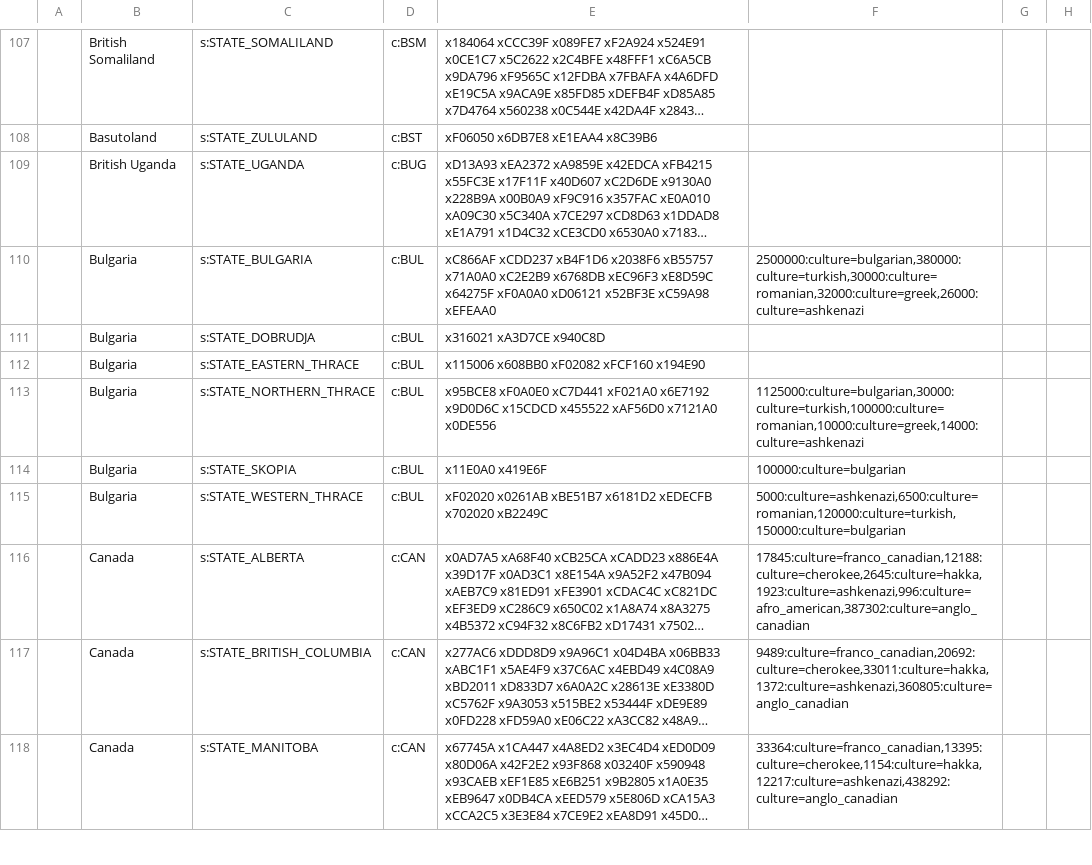
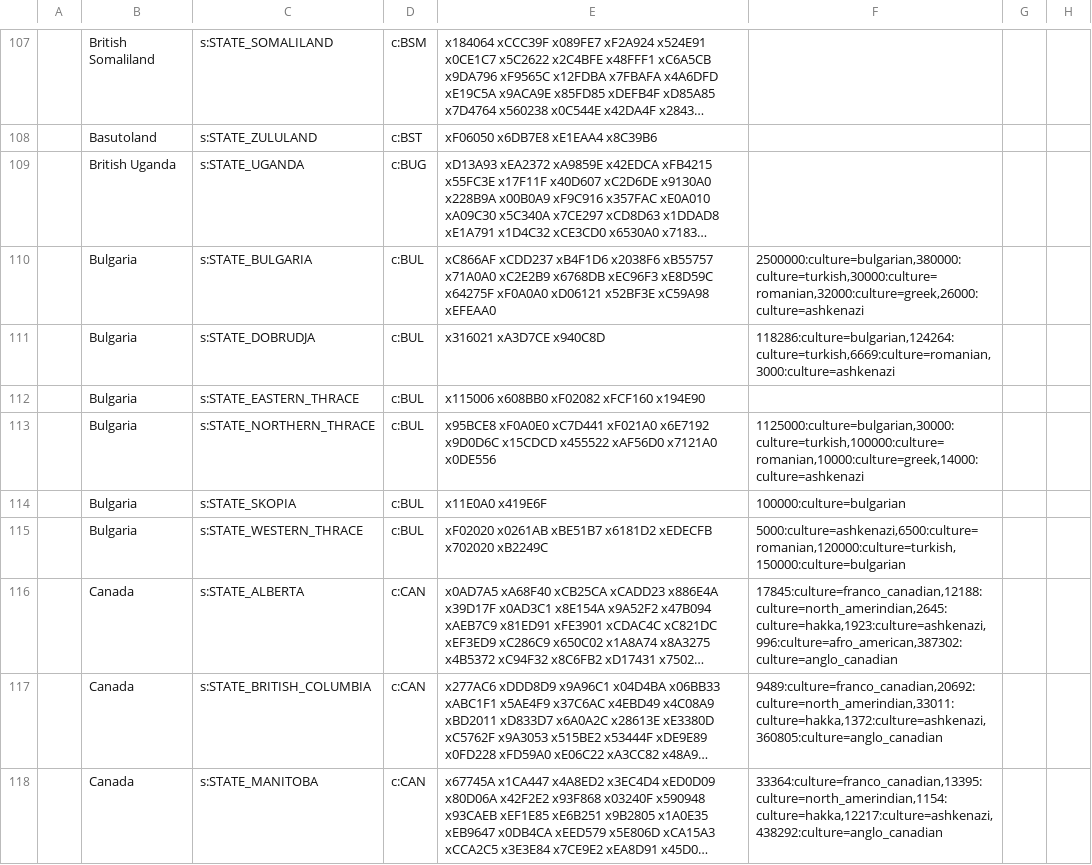
Before and after one commit to AlexJFDev/Vic3-World-War-One-Mod, a CSV file: scripts/data/state_ownership.csv, drawn as a sheet; only a part is shown, gaps mark what is left out; long unchanged cells end in …; the diff covers the shown part only; the diff names each change by its address in the sheet, - before the commit and + after, or states it on an @@ line.

Commit message:
Added native american cultures

```diff
--- a/scripts/data/state_ownership.csv
+++ b/scripts/data/state_ownership.csv
-F111: (empty)
+F111: 118286:culture=bulgarian,124264:culture=turkish,6669:culture=romanian,3000:culture=ashkenazi
-F116: 17845:culture=franco_canadian,12188:culture=cherokee,2645:culture=hakka,1923:culture=ashkenazi,996:culture=afro_american,387302:culture=anglo_canadian
+F116: 17845:culture=franco_canadian,12188:culture=north_amerindian,2645:culture=hakka,1923:culture=ashkenazi,996:culture=afro_american,387302:culture=anglo_canadian
-F117: 9489:culture=franco_canadian,20692:culture=cherokee,33011:culture=hakka,1372:culture=ashkenazi,360805:culture=anglo_canadian
+F117: 9489:culture=franco_canadian,20692:culture=north_amerindian,33011:culture=hakka,1372:culture=ashkenazi,360805:culture=anglo_canadian
-F118: 33364:culture=franco_canadian,13395:culture=cherokee,1154:culture=hakka,12217:culture=ashkenazi,438292:culture=anglo_canadian
+F118: 33364:culture=franco_canadian,13395:culture=north_amerindian,1154:culture=hakka,12217:culture=ashkenazi,438292:culture=anglo_canadian
```
Also changed, not shown: 85 edited cells elsewhere in this file, 4 other files.
